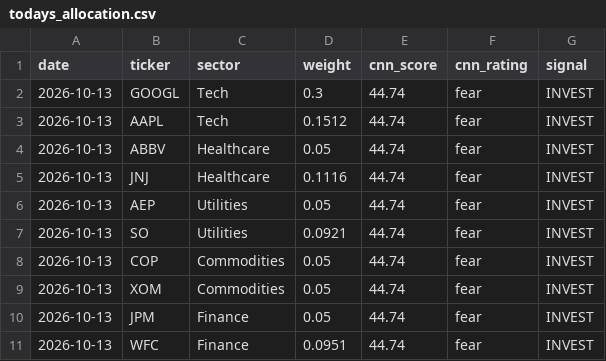
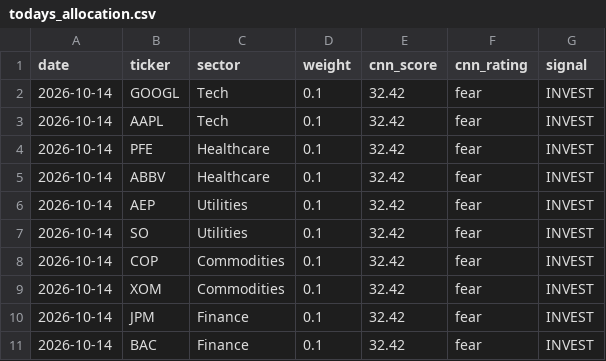
Before and after one commit to JAIDEEP-TRIP/portfolio-optimization, a CSV file: outputs/todays_allocation.csv, drawn as a sheet.

```diff
--- a/outputs/todays_allocation.csv
+++ b/outputs/todays_allocation.csv
@@ -1,11 +1,11 @@
 date,ticker,sector,weight,cnn_score,cnn_rating,signal
-2026-10-13,GOOGL,Tech,0.3,44.74,fear,INVEST
-2026-10-13,AAPL,Tech,0.1512,44.74,fear,INVEST
-2026-10-13,ABBV,Healthcare,0.05,44.74,fear,INVEST
-2026-10-13,JNJ,Healthcare,0.1116,44.74,fear,INVEST
-2026-10-13,AEP,Utilities,0.05,44.74,fear,INVEST
-2026-10-13,SO,Utilities,0.0921,44.74,fear,INVEST
-2026-10-13,COP,Commodities,0.05,44.74,fear,INVEST
-2026-10-13,XOM,Commodities,0.05,44.74,fear,INVEST
-2026-10-13,JPM,Finance,0.05,44.74,fear,INVEST
-2026-10-13,WFC,Finance,0.0951,44.74,fear,INVEST
+2026-10-14,GOOGL,Tech,0.1,32.42,fear,INVEST
+2026-10-14,AAPL,Tech,0.1,32.42,fear,INVEST
+2026-10-14,PFE,Healthcare,0.1,32.42,fear,INVEST
+2026-10-14,ABBV,Healthcare,0.1,32.42,fear,INVEST
+2026-10-14,AEP,Utilities,0.1,32.42,fear,INVEST
+2026-10-14,SO,Utilities,0.1,32.42,fear,INVEST
+2026-10-14,COP,Commodities,0.1,32.42,fear,INVEST
+2026-10-14,XOM,Commodities,0.1,32.42,fear,INVEST
+2026-10-14,JPM,Finance,0.1,32.42,fear,INVEST
+2026-10-14,BAC,Finance,0.1,32.42,fear,INVEST
```
Also changed, not shown: outputs/portfolio_values.csv, outputs/summary.csv, 5 other files.
